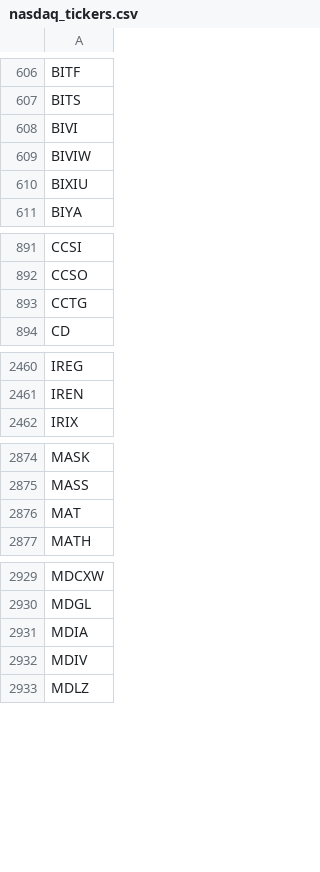
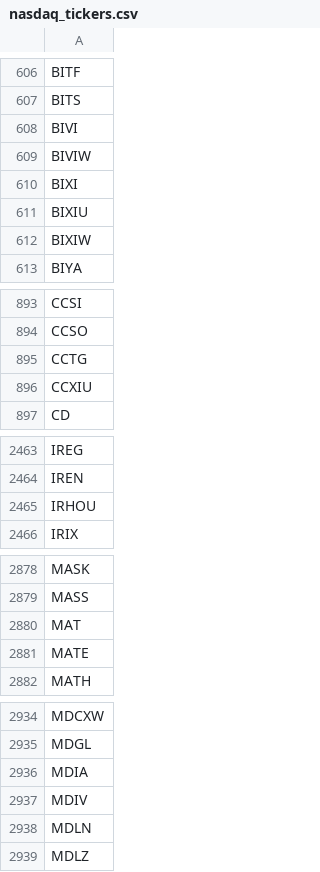
Before and after one commit to cmmds1982/nasdaq-tickers-fetcher, a CSV file: nasdaq_tickers.csv, drawn as a sheet; only a part is shown, gaps mark what is left out; the diff covers the shown part only; the diff names each change by its address in the sheet, - before the commit and + after, or states it on an @@ line.

```diff
--- a/nasdaq_tickers.csv
+++ b/nasdaq_tickers.csv
+row 610: BIXI
+row 612: BIXIW
+row 896: CCXIU
+row 2465: IRHOU
+row 2881: MATE
+row 2938: MDLN
```
Also changed, not shown: 2 added rows and 1 edited cell elsewhere in this file.
